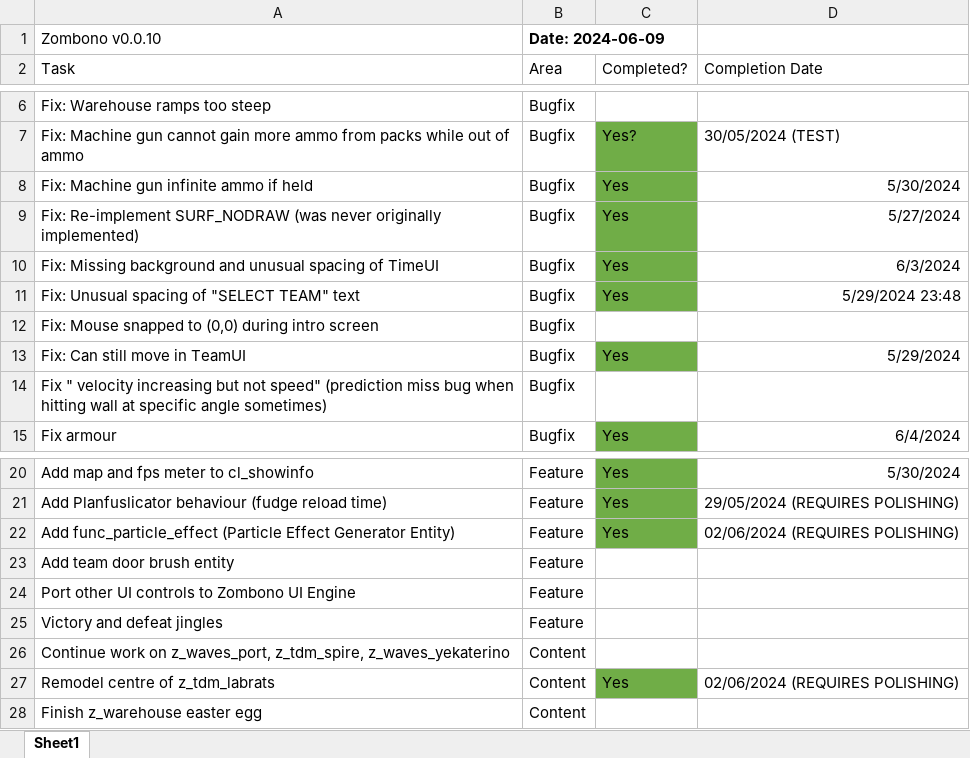
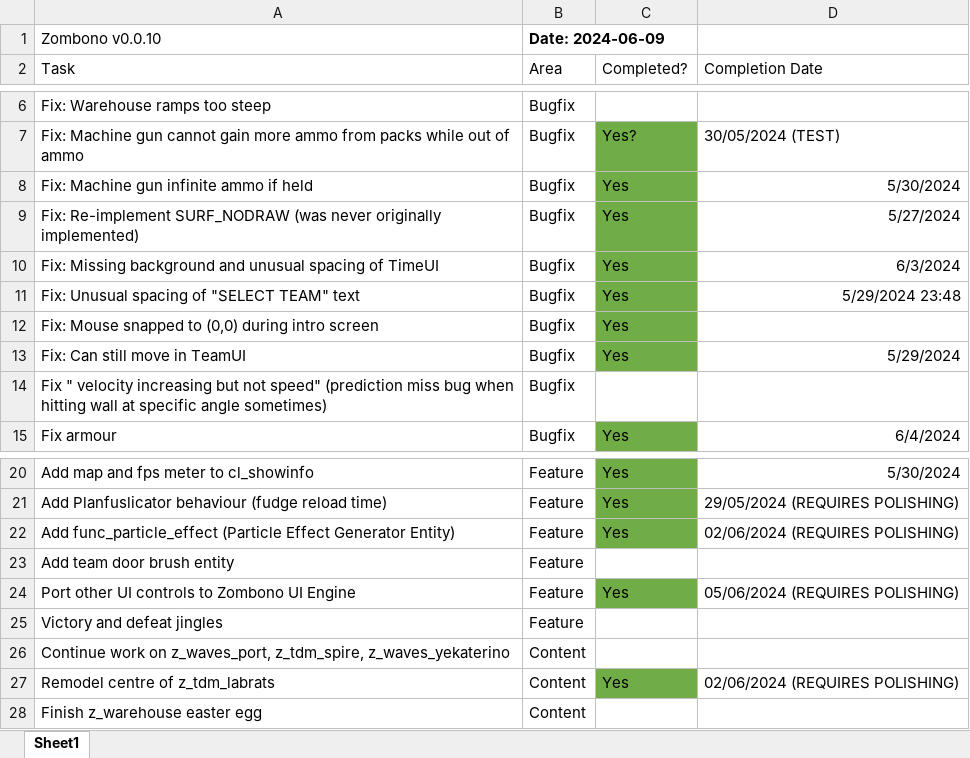
Before and after one commit to starfrost013/ZombonoEngine, an Excel workbook: docs/version_scheduling/0.0.10.xlsx, sheet Sheet1, drawn as a sheet; only a part is shown, gaps mark what is left out; values as stored, in another font and other column widths than the file's, no borders; the diff names each change by its address in the sheet, - before the commit and + after, or states it on an @@ line.

```diff
--- a/docs/version_scheduling/0.0.10.xlsx (sheet Sheet1)
+++ b/docs/version_scheduling/0.0.10.xlsx (sheet Sheet1)
-C12 (Completed?): (empty)
+C12 (Completed?): Yes
-C12 fill: none
+C12 fill: #70AD47
-C24 (Completed?): (empty)
+C24 (Completed?): Yes
-C24 fill: none
+C24 fill: #70AD47
-D24 (Completion Date): (empty)
+D24 (Completion Date): 05/06/2024 (REQUIRES POLISHING)
```
Also changed, not shown: 4 other files.
